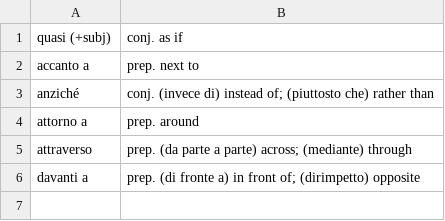
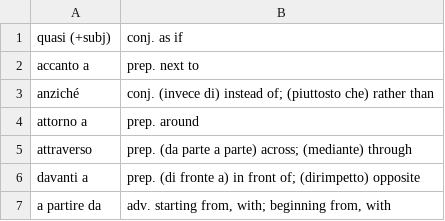
Before and after one commit to devinmiller/italian, a CSV file: flashcards/italian-others.csv, drawn as a sheet; the diff names each change by its address in the sheet, - before the commit and + after, or states it on an @@ line.

```diff
--- a/flashcards/italian-others.csv
+++ b/flashcards/italian-others.csv
+row 7: a partire da | adv. starting from, with; beginning from, with
```
Also changed, not shown: 2 other files.
